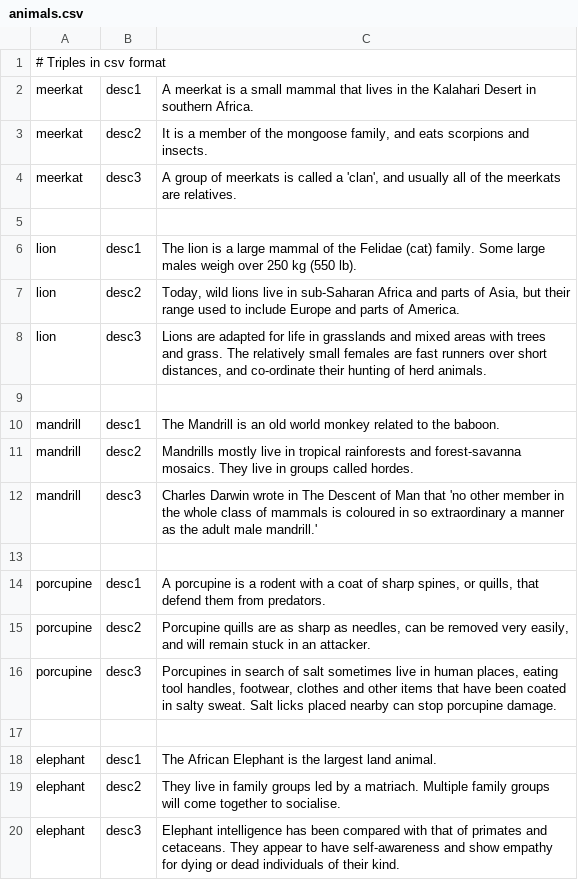
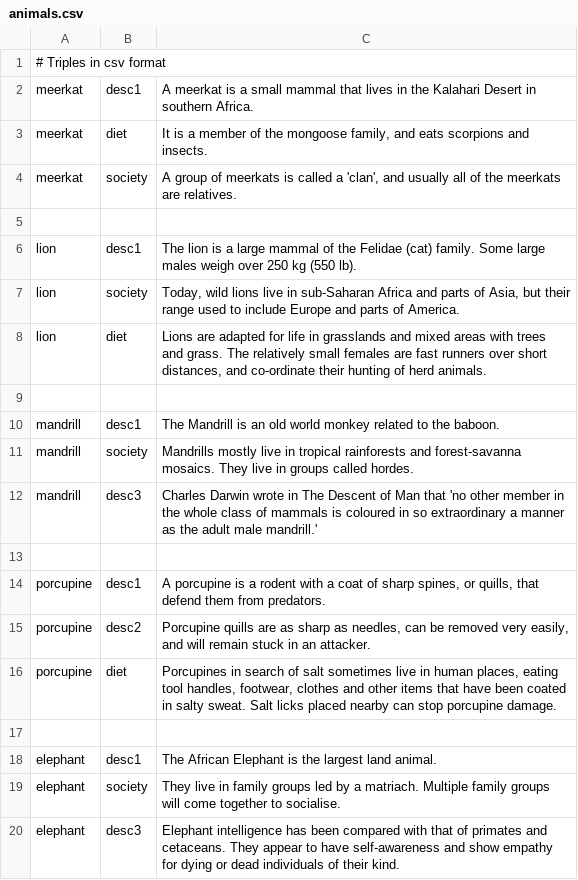
Before and after one commit to coinvent/coinvent, a CSV file: integration+UI/files/chimera/animals.csv, drawn as a sheet.

```diff
--- a/integration+UI/files/chimera/animals.csv
+++ b/integration+UI/files/chimera/animals.csv
@@ -2,11 +2,11 @@
 meerkat,desc1,"A meerkat is a small mammal that lives in the Kalahari Desert in southern Africa."
-meerkat,desc2,"It is a member of the mongoose family, and eats scorpions and insects."
-meerkat,desc3,"A group of meerkats is called a 'clan', and usually all of the meerkats are relatives."
+meerkat,diet,"It is a member of the mongoose family, and eats scorpions and insects."
+meerkat,society,"A group of meerkats is called a 'clan', and usually all of the meerkats are relatives."
 
 lion,desc1,"The lion is a large mammal of the Felidae (cat) family. Some large males weigh over 250 kg (550 lb)."
-lion,desc2,"Today, wild lions live in sub-Saharan Africa and parts of Asia, but their range used to include Europe and parts of America."
-lion,desc3,"Lions are adapted for life in grasslands and mixed areas with trees and grass. The relatively small females are fast runners over short distances, and co-ordinate their hunting of herd animals."
+lion,society,"Today, wild lions live in sub-Saharan Africa and parts of Asia, but their range used to include Europe and parts of America."
+lion,diet,"Lions are adapted for life in grasslands and mixed areas with trees and grass. The relatively small females are fast runners over short distances, and co-ordinate their hunting of herd animals."
 
 mandrill,desc1,"The Mandrill is an old world monkey related to the baboon."
-mandrill,desc2,"Mandrills mostly live in tropical rainforests and forest-savanna mosaics. They live in groups called hordes."
+mandrill,society,"Mandrills mostly live in tropical rainforests and forest-savanna mosaics. They live in groups called hordes."
 mandrill,desc3,"Charles Darwin wrote in The Descent of Man that 'no other member in the whole class of mammals is coloured in so extraordinary a manner as the adult male mandrill.'"
@@ -15,6 +15,6 @@ porcupine,desc1,"A porcupine is a rodent with a coat of sharp spines, or quills,
 porcupine,desc2,"Porcupine quills are as sharp as needles, can be removed very easily, and will remain stuck in an attacker."
-porcupine,desc3,"Porcupines in search of salt sometimes live in human places, eating tool handles, footwear, clothes and other items that have been coated in salty sweat. Salt licks placed nearby can stop porcupine damage."
+porcupine,diet,"Porcupines in search of salt sometimes live in human places, eating tool handles, footwear, clothes and other items that have been coated in salty sweat. Salt licks placed nearby can stop porcupine damage."
 
 elephant,desc1,"The African Elephant is the largest land animal."
-elephant,desc2,"They live in family groups led by a matriach. Multiple family groups will come together to socialise."
+elephant,society,"They live in family groups led by a matriach. Multiple family groups will come together to socialise."
 elephant,desc3,"Elephant intelligence has been compared with that of primates and cetaceans. They appear to have self-awareness and show empathy for dying or dead individuals of their kind."
```
Also changed, not shown: 9 other files.
